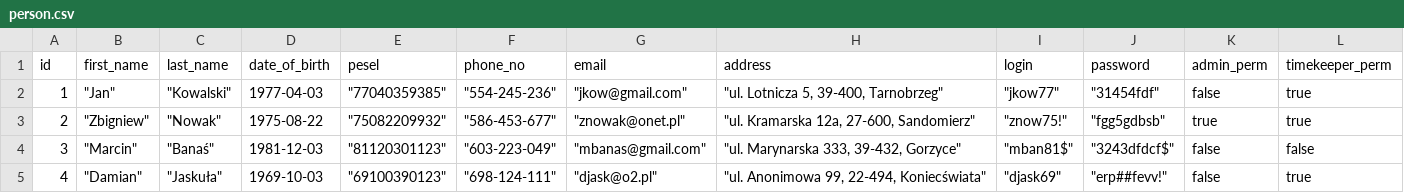
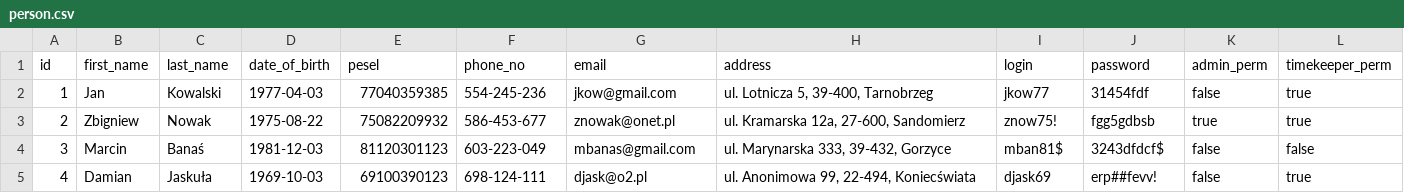
Before and after one commit to DanielTopolski/gliderapp, a CSV file: db/examples/person.csv, drawn as a sheet; only a part is shown; the diff covers the shown part only; the diff names each change by its address in the sheet, - before the commit and + after, or states it on an @@ line.

```diff
--- a/db/examples/person.csv
+++ b/db/examples/person.csv
-B2 (first_name): "Jan"
+B2 (first_name): Jan
-C2 (last_name): "Kowalski"
+C2 (last_name): Kowalski
-E2 (pesel): "77040359385"
+E2 (pesel): 77040359385
-F2 (phone_no): "554-245-236"
+F2 (phone_no): 554-245-236
-G2 (email): "jkow@gmail.com"
+G2 (email): jkow@gmail.com
-H2 (address): "ul. Lotnicza 5, 39-400, Tarnobrzeg"
+H2 (address): ul. Lotnicza 5, 39-400, Tarnobrzeg
-I2 (login): "jkow77"
+I2 (login): jkow77
-J2 (password): "31454fdf"
+J2 (password): 31454fdf
-B3 (first_name): "Zbigniew"
+B3 (first_name): Zbigniew
-C3 (last_name): "Nowak"
+C3 (last_name): Nowak
-E3 (pesel): "75082209932"
+E3 (pesel): 75082209932
-F3 (phone_no): "586-453-677"
+F3 (phone_no): 586-453-677
-G3 (email): "znowak@onet.pl"
+G3 (email): znowak@onet.pl
-H3 (address): "ul. Kramarska 12a, 27-600, Sandomierz"
+H3 (address): ul. Kramarska 12a, 27-600, Sandomierz
-I3 (login): "znow75!"
+I3 (login): znow75!
-J3 (password): "fgg5gdbsb"
+J3 (password): fgg5gdbsb
-B4 (first_name): "Marcin"
+B4 (first_name): Marcin
-C4 (last_name): "Banaś"
+C4 (last_name): Banaś
-E4 (pesel): "81120301123"
+E4 (pesel): 81120301123
-F4 (phone_no): "603-223-049"
+F4 (phone_no): 603-223-049
-G4 (email): "mbanas@gmail.com"
+G4 (email): mbanas@gmail.com
-H4 (address): "ul. Marynarska 333, 39-432, Gorzyce"
+H4 (address): ul. Marynarska 333, 39-432, Gorzyce
-I4 (login): "mban81$"
+I4 (login): mban81$
-J4 (password): "3243dfdcf$"
+J4 (password): 3243dfdcf$
-B5 (first_name): "Damian"
+B5 (first_name): Damian
-C5 (last_name): "Jaskuła"
+C5 (last_name): Jaskuła
-E5 (pesel): "69100390123"
+E5 (pesel): 69100390123
-F5 (phone_no): "698-124-111"
+F5 (phone_no): 698-124-111
-G5 (email): "djask@o2.pl"
+G5 (email): djask@o2.pl
-H5 (address): "ul. Anonimowa 99, 22-494, Koniecświata"
+H5 (address): ul. Anonimowa 99, 22-494, Koniecświata
-I5 (login): "djask69"
+I5 (login): djask69
-J5 (password): "erp##fevv!"
+J5 (password): erp##fevv!
```
Also changed, not shown: 32 edited cells elsewhere in this file, db/examples/aircraft.csv, db/examples/clubs.csv, 1 other file.
